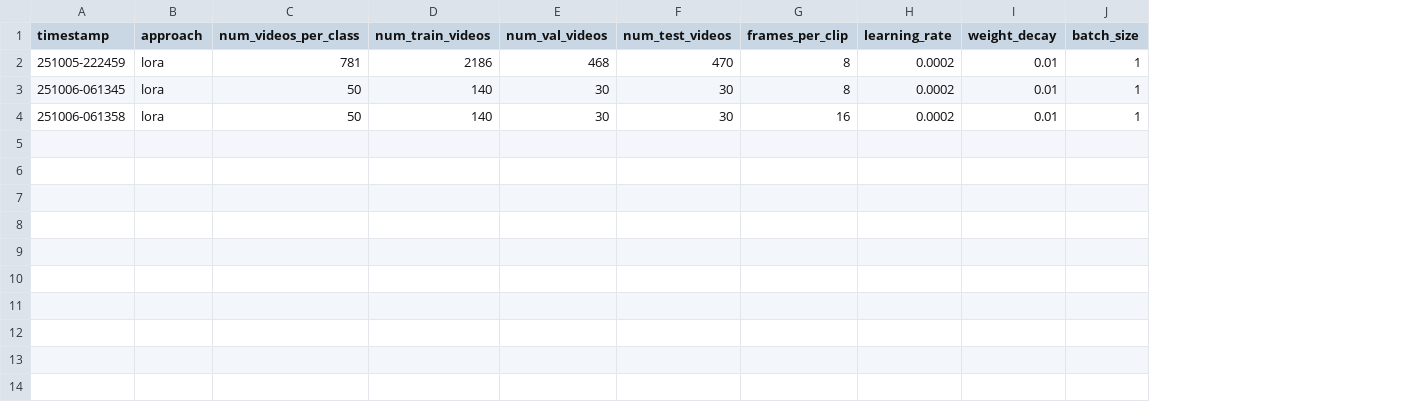
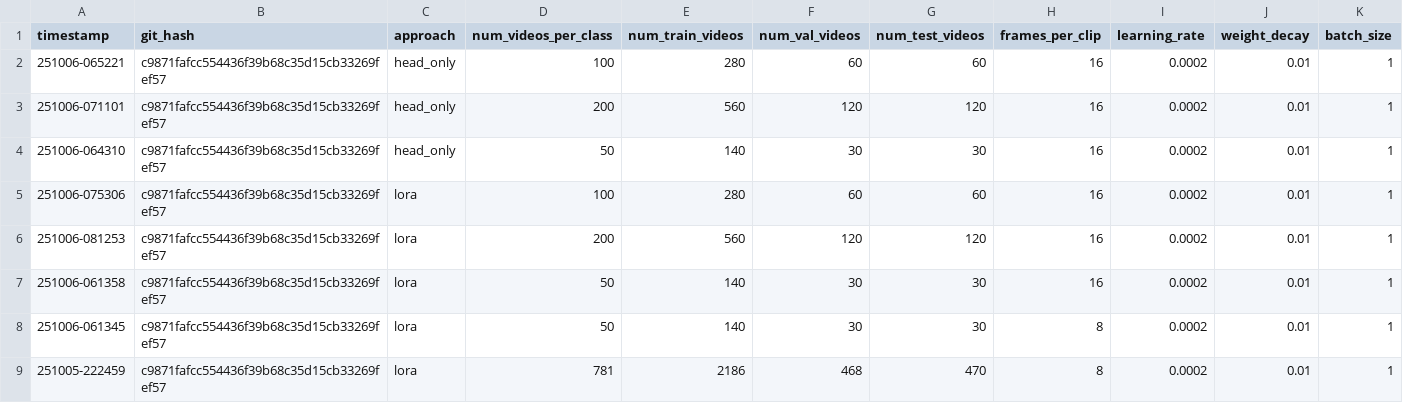
Before and after one commit to ZacCarrico/vjepa2, a CSV file: experiments.csv, drawn as a sheet; only a part is shown; rows hold the shown columns only; the diff names each change by its address in the sheet, - before the commit and + after, or states it on an @@ line.

Commit message:
Add comparison plots and CSV rebuild script
Created scripts/compare_approaches.py:
- Generates side-by-side plots comparing head-only vs LoRA approaches
- Left plot: Test accuracy vs number of training videos
- Right plot: Training time vs number of training videos
- Prints detailed statistics and improvements

Created scripts/rebuild_experiments_csv.py:
- Rebuilds experiments.csv from JSON metric files
- Ensures proper CSV structure with git_hash column

Results (16 frames per clip):

Head-Only (4,100 params):
- 50 videos: 80.0% accuracy in 9.1 min
- 100 videos: 76.7% accuracy in 18.6 min
- 200 videos: 78.3% accuracy in 42.0 min

LoRA (495,620 params):
- 50 videos: 73.3% accuracy in 12.1 min
- 100 videos: 88.3% accuracy in 19.7 min (best)
- 200 videos: 81.7% accuracy in 39.8 min

Key insights:
- LoRA shows +11.7% improvement at 100 videos
- LoRA achieves 88.3% with 121x more params than head-only
- Training time nearly identical between approaches
- Head-only surprisingly effective with very little data (50 videos)

```diff
--- a/experiments.csv
+++ b/experiments.csv
+column B (git_hash), row 9: c9871fafcc554436f39b68c35d15cb33269fef57
+row 2: 251006-065221 | c9871fafcc554436f39b68c35d15cb33269fef57 | head_only | 100 | 280 | 60 | 60 | 16 | 0.0002 | 0.01 | 1
+row 3: 251006-071101 | c9871fafcc554436f39b68c35d15cb33269fef57 | head_only | 200 | 560 | 120 | 120 | 16 | 0.0002 | 0.01 | 1
+row 4: 251006-064310 | c9871fafcc554436f39b68c35d15cb33269fef57 | head_only | 50 | 140 | 30 | 30 | 16 | 0.0002 | 0.01 | 1
+row 5: 251006-075306 | c9871fafcc554436f39b68c35d15cb33269fef57 | lora | 100 | 280 | 60 | 60 | 16 | 0.0002 | 0.01 | 1
+row 6: 251006-081253 | c9871fafcc554436f39b68c35d15cb33269fef57 | lora | 200 | 560 | 120 | 120 | 16 | 0.0002 | 0.01 | 1
@@ row 4 moved to row 7: 251006-061358 @@
@@ row 3 moved to row 8: 251006-061345 @@
```
Also changed, not shown: 3 other files.
